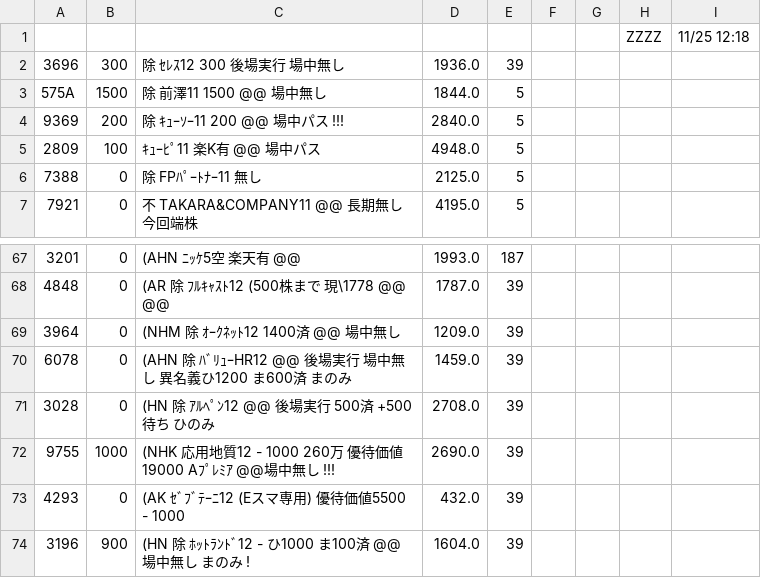
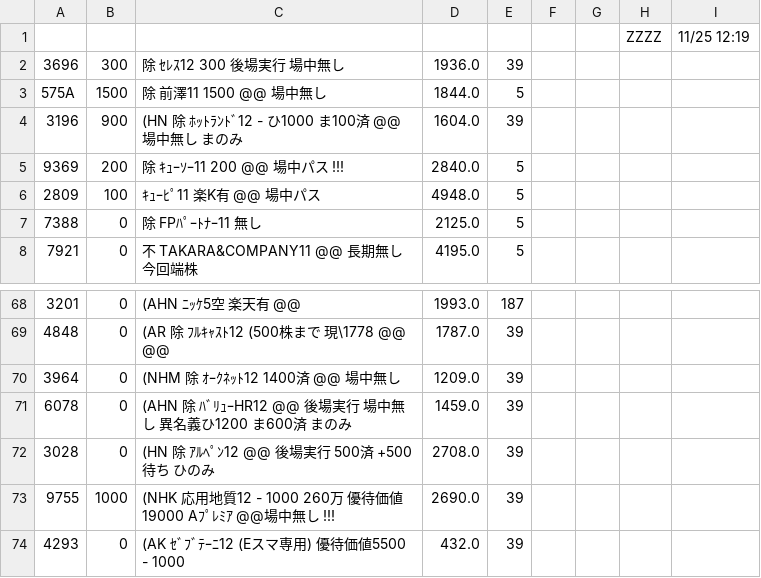
Before and after one commit to kitamotoie/easghgkdsrgvfdgdrftavshstvgsdfsdrweraesfsdvcvewsgsdgsvbrtsgr, a CSV file: ベース.csv, drawn as a sheet; only a part is shown, gaps mark what is left out.

Commit message:
update history csv via auto-watcher

```diff
--- a/ベース.csv
+++ b/ベース.csv
@@ -1,4 +1,5 @@
-,,,,,,,ZZZZ,11/25 12:18,
+,,,,,,,ZZZZ,11/25 12:19,
 3696,300,除 ｾﾚｽ12  300　　 後場実行　場中無し,1936.0,39
 575A,1500,除 前澤11  1500  @@　　場中無し　,1844.0,5
+3196,900,(HN 除 ﾎｯﾄﾗﾝﾄﾞ12 -  ひ1000 ま100済 @@ 場中無し  まのみ ,1604.0,39
 9369,200,除 ｷｭｰｿｰ11 200  @@ 場中パス　!!!,2840.0,5
@@ -73,2 +74 @@
 4293,0,(AK ｾﾞﾌﾞﾃｰﾆ12 (Eスマ専用) 優待価値5500 - 1000  ,432.0,39
-3196,900,(HN 除 ﾎｯﾄﾗﾝﾄﾞ12 -  ひ1000 ま100済 @@ 場中無し  まのみ !,1604.0,39
```
